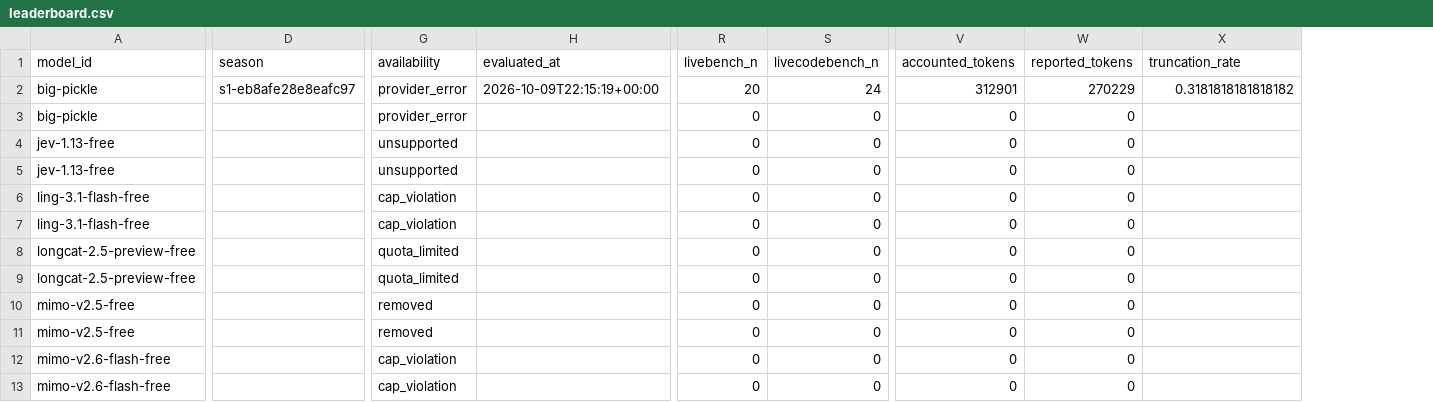
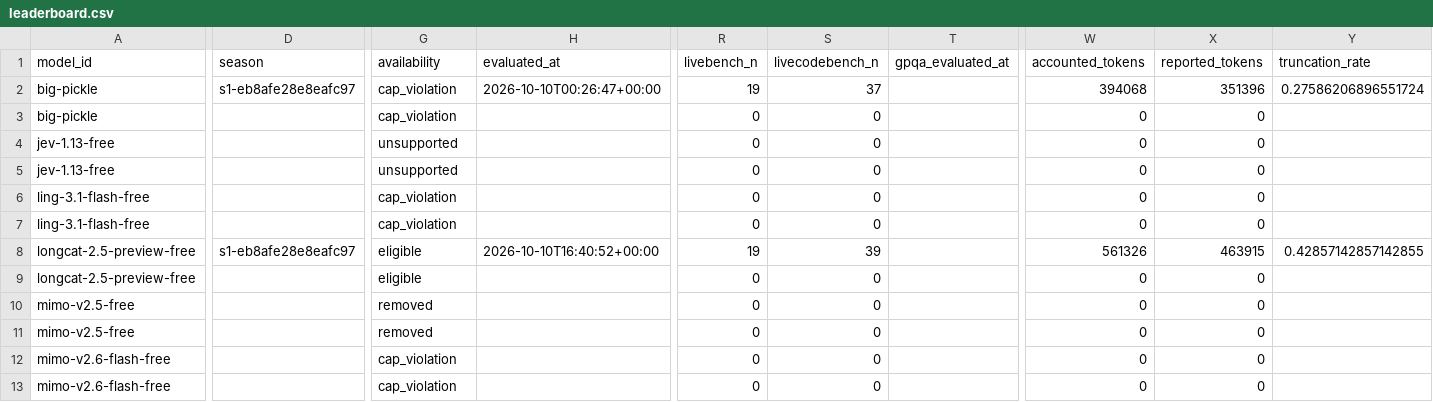
Before and after one commit to 1duo/opencode-free-leaderboard, a CSV file: site/leaderboard.csv, drawn as a sheet; only a part is shown, gaps mark what is left out; addresses are those after the commit; the diff covers the shown part only; the diff names each change by its address in the sheet, - before the commit and + after, or states it on an @@ line.

Commit message:
Publish reproducible free-model leaderboard snapshot

```diff
--- a/site/leaderboard.csv
+++ b/site/leaderboard.csv
+column T (gpqa_evaluated_at), empty
-G2:G3 (availability): provider_error
+G2:G3 (availability): cap_violation
-H2 (evaluated_at): 2026-10-09T22:15:19+00:00
+H2 (evaluated_at): 2026-10-10T00:26:47+00:00
-R2 (livebench_n): 20
+R2 (livebench_n): 19
-S2 (livecodebench_n): 24
+S2 (livecodebench_n): 37
-W2 (accounted_tokens): 312901
+W2 (accounted_tokens): 394068
-X2 (reported_tokens): 270229
+X2 (reported_tokens): 351396
-Y2 (truncation_rate): 0.3181818181818182
+Y2 (truncation_rate): 0.27586206896551724
-D8 (season): (empty)
+D8 (season): s1-eb8afe28e8eafc97
-G8:G9 (availability): quota_limited
+G8:G9 (availability): eligible
-H8 (evaluated_at): (empty)
+H8 (evaluated_at): 2026-10-10T16:40:52+00:00
-R8 (livebench_n): 0
+R8 (livebench_n): 19
-S8 (livecodebench_n): 0
+S8 (livecodebench_n): 39
-W8 (accounted_tokens): 0
+W8 (accounted_tokens): 561326
-X8 (reported_tokens): 0
+X8 (reported_tokens): 463915
-Y8 (truncation_rate): (empty)
+Y8 (truncation_rate): 0.42857142857142855
```
Also changed, not shown: 20 edited cells elsewhere in this file, 14 other files.
